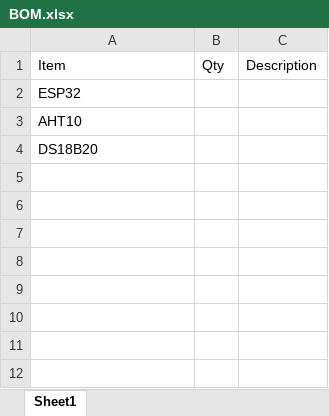
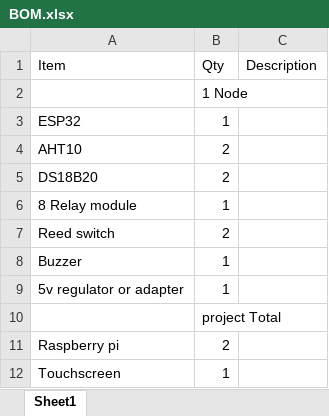
Before and after one commit to The-Game-Breaker/TM_2021-2022_Open-ECOsystem-Control_OECOC, an Excel workbook: Doc/BOM.xlsx, sheet Sheet1, drawn as a sheet; values as stored, in another font and other column widths than the file's, no borders; addresses are those after the commit; the diff names each change by its address in the sheet, - before the commit and + after, or states it on an @@ line.

```diff
--- a/Doc/BOM.xlsx (sheet Sheet1)
+++ b/Doc/BOM.xlsx (sheet Sheet1)
+row 2:  | 1 Node
-B3 (Qty): (empty)
+B3 (Qty): 1
-B4:B5 (Qty): (empty)
+B4:B5 (Qty): 2
+row 6: 8 Relay module | 1
+row 7: Reed switch | 2
+row 8: Buzzer | 1
+row 9: 5v regulator or adapter | 1
+row 10:  | project Total
+row 11: Raspberry pi | 2
+row 12: Touchscreen | 1
```
Also changed, not shown: 3 other files.
